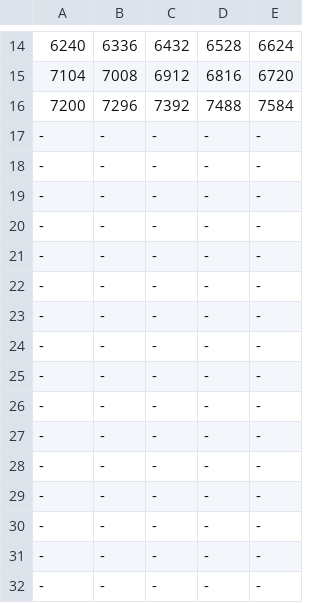
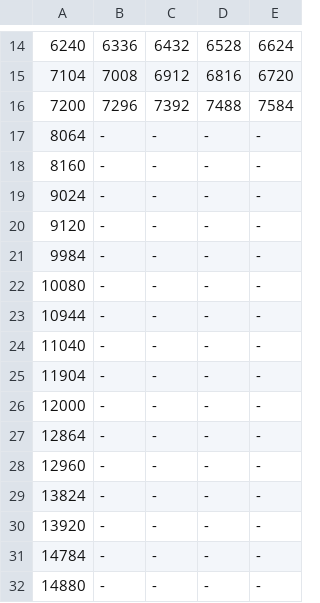
Before and after one commit to ikle/plastique, a CSV file: fuzzer/db/atmel/f1502/ptm.csv, drawn as a sheet; only a part is shown, gaps mark what is left out.

Commit message:
ATF1502: add Output Type config fuzzer

```diff
--- a/fuzzer/db/atmel/f1502/ptm.csv
+++ b/fuzzer/db/atmel/f1502/ptm.csv
@@ -16,17 +16,17 @@
 7200,7296,7392,7488,7584
--,-,-,-,-
--,-,-,-,-
--,-,-,-,-
--,-,-,-,-
--,-,-,-,-
--,-,-,-,-
--,-,-,-,-
--,-,-,-,-
--,-,-,-,-
--,-,-,-,-
--,-,-,-,-
--,-,-,-,-
--,-,-,-,-
--,-,-,-,-
--,-,-,-,-
--,-,-,-,-
+8064,-,-,-,-
+8160,-,-,-,-
+9024,-,-,-,-
+9120,-,-,-,-
+9984,-,-,-,-
+10080,-,-,-,-
+10944,-,-,-,-
+11040,-,-,-,-
+11904,-,-,-,-
+12000,-,-,-,-
+12864,-,-,-,-
+12960,-,-,-,-
+13824,-,-,-,-
+13920,-,-,-,-
+14784,-,-,-,-
+14880,-,-,-,-
```
Also changed, not shown: fuzzer/db/atmel/f1502/mcc.csv, 2 other files.
